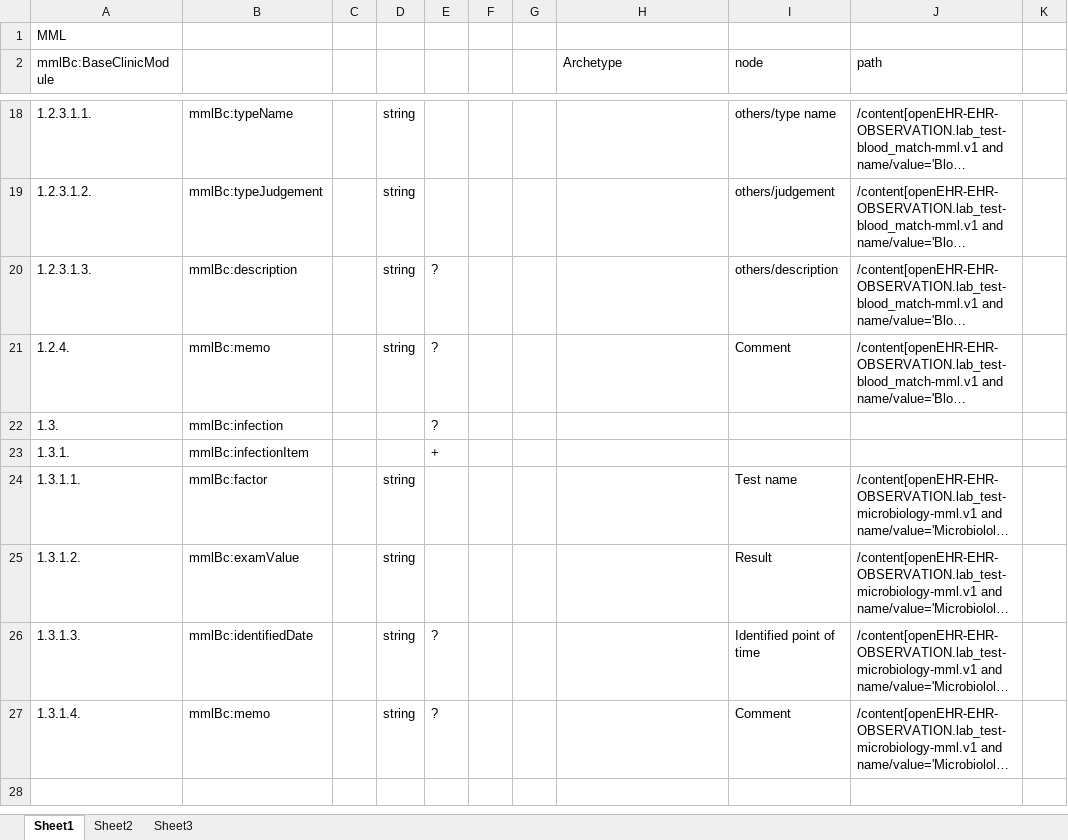
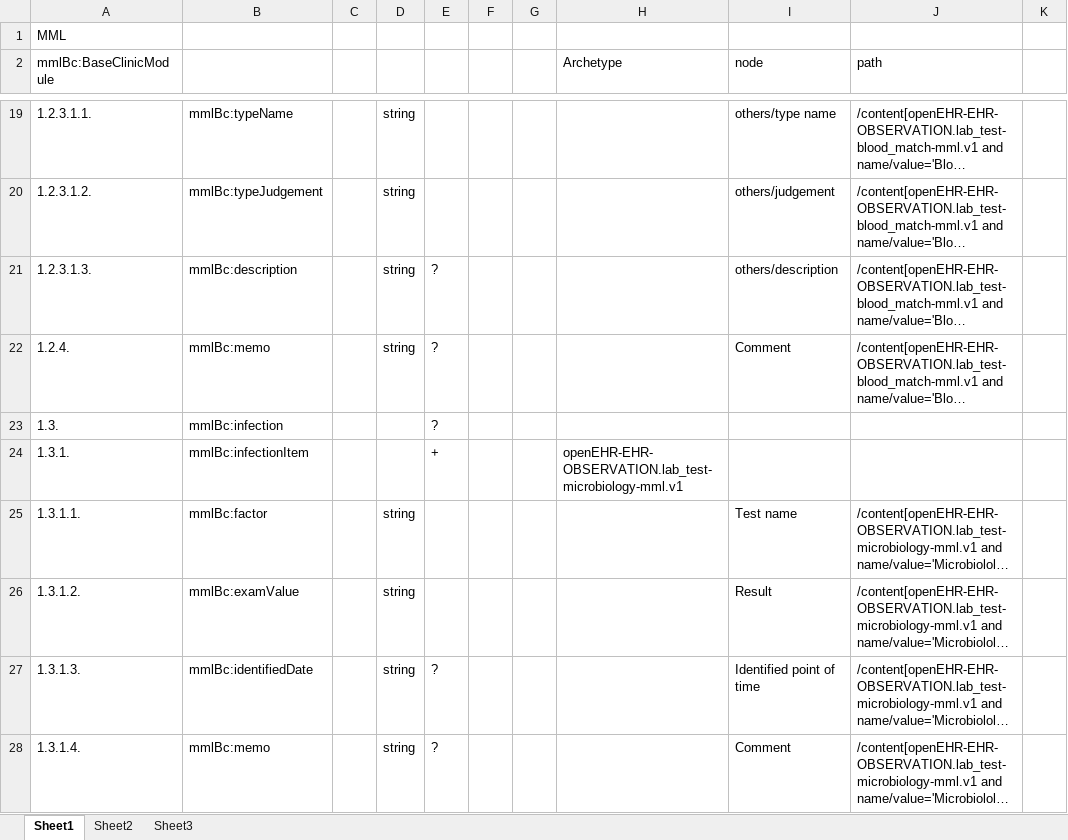
Before and after one commit to skoba/mml, an Excel workbook: mapping/mml_base_clinic_mapping.xlsx, sheet Sheet1, drawn as a sheet; only a part is shown, gaps mark what is left out; long unchanged cells end in …; values as stored, in another font and other column widths than the file's, no borders; addresses are those after the commit; the diff covers the shown part only; the diff names each change by its address in the sheet, - before the commit and + after, or states it on an @@ line.

```diff
--- a/mapping/mml_base_clinic_mapping.xlsx (sheet Sheet1)
+++ b/mapping/mml_base_clinic_mapping.xlsx (sheet Sheet1)
-H24 (Archetype): (empty)
+H24 (Archetype): openEHR-EHR-OBSERVATION.lab_test-microbiology-mml.v1
```
Also changed, not shown: 4 added rows and 1 edited cell elsewhere in this sheet, mapping/mml_extref_mapping.xlsx, mapping/mml_facility_mapping.xlsx, 15 other files.
